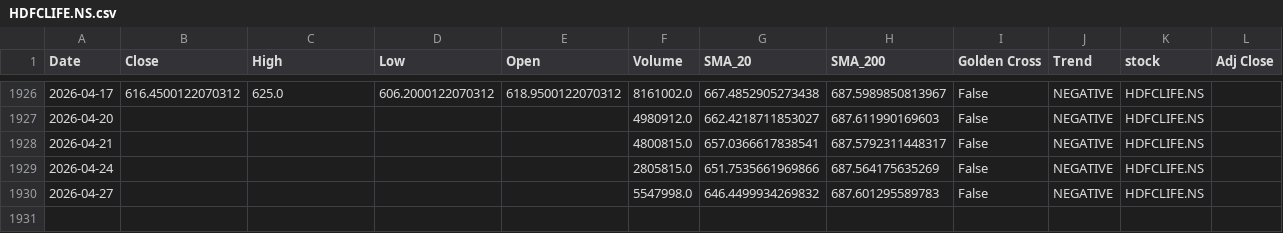
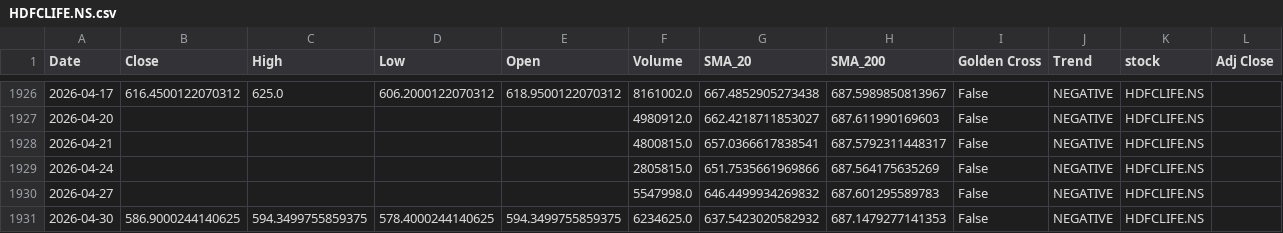
Before and after one commit to sohamdeshpande/nifty-analysis, a CSV file: data/HDFCLIFE.NS.csv, drawn as a sheet; only a part is shown, gaps mark what is left out.

```diff
--- a/data/HDFCLIFE.NS.csv
+++ b/data/HDFCLIFE.NS.csv
@@ -1930 +1930,2 @@ Date,Close,High,Low,Open,Volume,SMA_20,SMA_200,Golden Cross,Trend,stock,Adj Clos
 2026-04-27,,,,,5547998.0,646.4499934269832,687.601295589783,False,NEGATIVE,HDFCLIFE.NS,
+2026-04-30,586.9000244140625,594.3499755859375,578.4000244140625,594.3499755859375,6234625.0,637.5423020582932,687.1479277141353,False,NEGATIVE,HDFCLIFE.NS,
```
Also changed, not shown: data/BAJAJFINSV.NS.csv, data/BPCL.NS.csv, 46 other files.
